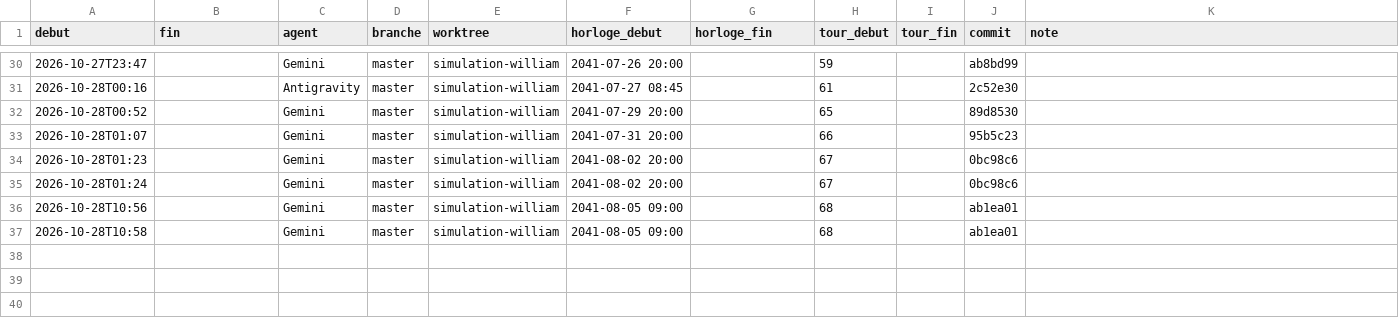
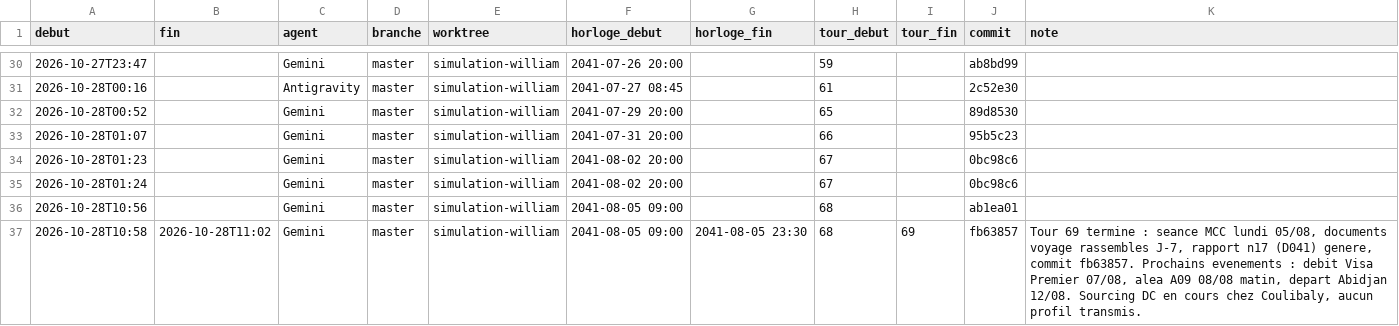
Before and after one commit to ossimiossimiwilliam10-cyber/simulation-william, a CSV file: memoire/sessions.csv, drawn as a sheet; only a part is shown, gaps mark what is left out.

```diff
--- a/memoire/sessions.csv
+++ b/memoire/sessions.csv
@@ -36,2 +36,2 @@ debut;fin;agent;branche;worktree;horloge_debut;horloge_fin;tour_debut;tour_fin;c
 2026-10-28T10:56;;Gemini;master;simulation-william;2041-08-05 09:00;;68;;ab1ea01;
-2026-10-28T10:58;;Gemini;master;simulation-william;2041-08-05 09:00;;68;;ab1ea01;
+2026-10-28T10:58;2026-10-28T11:02;Gemini;master;simulation-william;2041-08-05 09:00;2041-08-05 23:30;68;69;fb63857;Tour 69 termine : seance MCC lundi 05/08, documents voyage rassembles J-7, rapport n17 (D041) genere, commit fb63857. Prochains evenements : debit Visa Premier 07/08, alea A09 08/08 matin, depart Abidjan 12/08. Sourcing DC en cours chez Coulibaly, aucun profil transmis.
```
Also changed, not shown: 3 other files.
